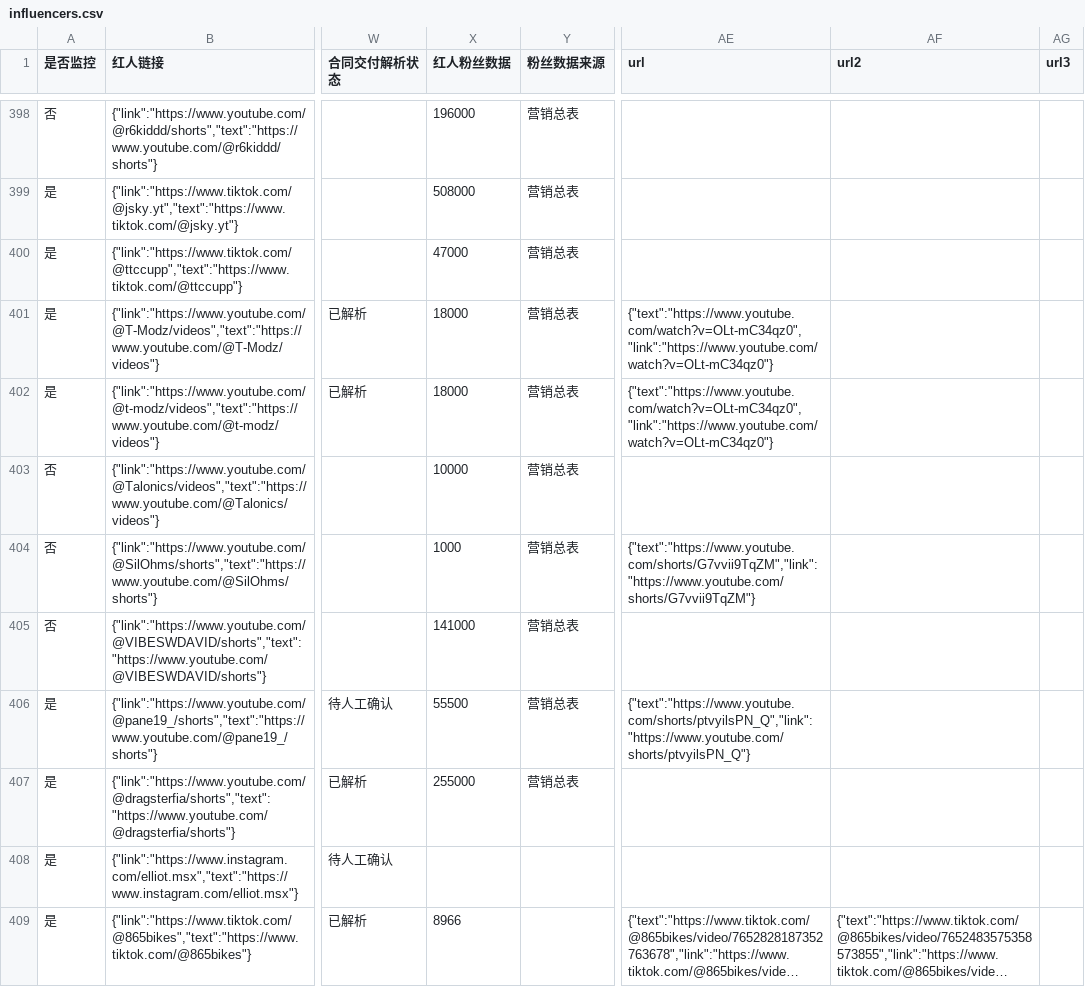
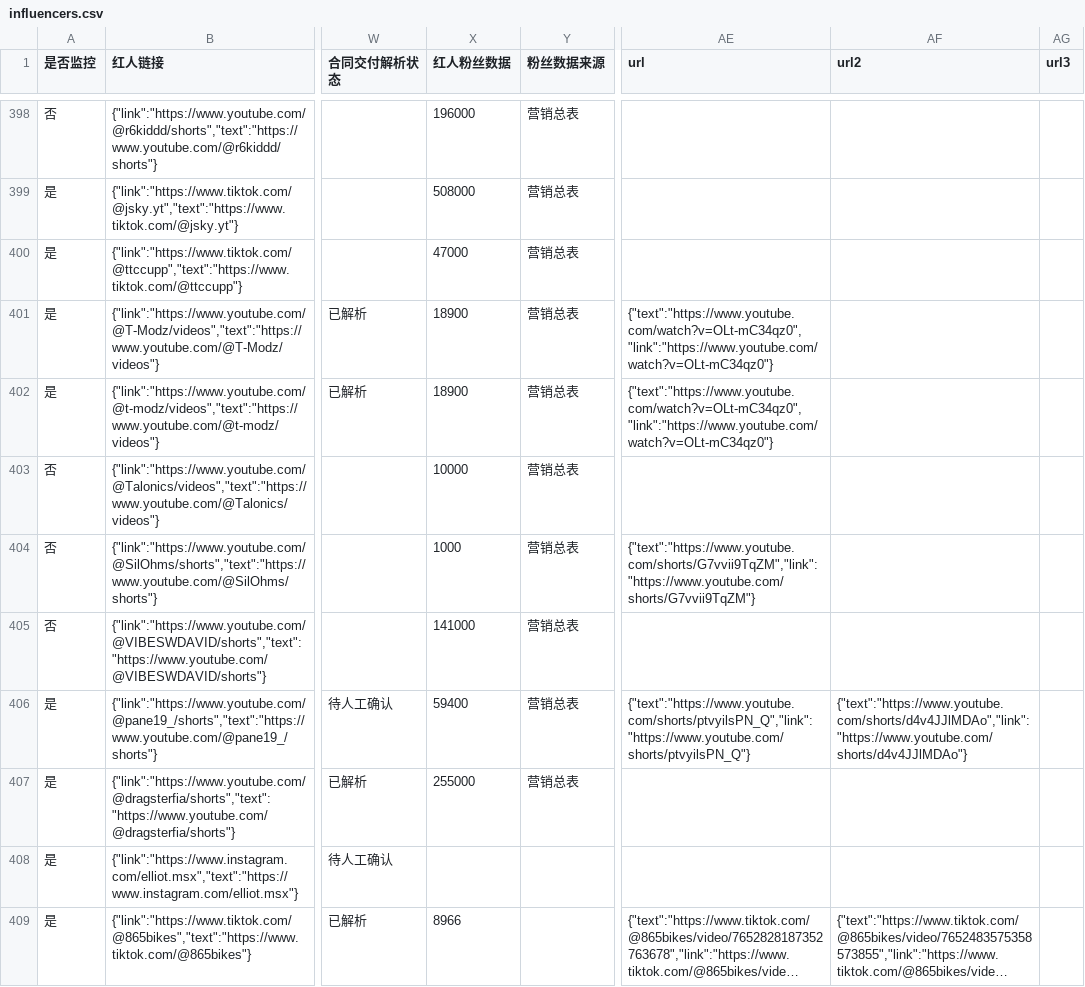
Before and after one commit to staderzafigi26-create/kol-, a CSV file: docs/static-data/exports/influencers.csv, drawn as a sheet; only a part is shown, gaps mark what is left out; long unchanged cells end in …; the diff covers the shown part only; the diff names each change by its address in the sheet, - before the commit and + after, or states it on an @@ line.

```diff
--- a/docs/static-data/exports/influencers.csv
+++ b/docs/static-data/exports/influencers.csv
-X401:X402 (红人粉丝数据): 18000
+X401:X402 (红人粉丝数据): 18900
-X406 (红人粉丝数据): 55500
+X406 (红人粉丝数据): 59400
-AF406 (url2): (empty)
+AF406 (url2): {"text":"https://www.youtube.com/shorts/d4v4JJlMDAo","link":"https://www.youtube.com/shorts/d4v4JJlMDAo"}
```
Also changed, not shown: 173 edited cells elsewhere in this file, docs/static-data/exports/runs.csv, 8 other files.
